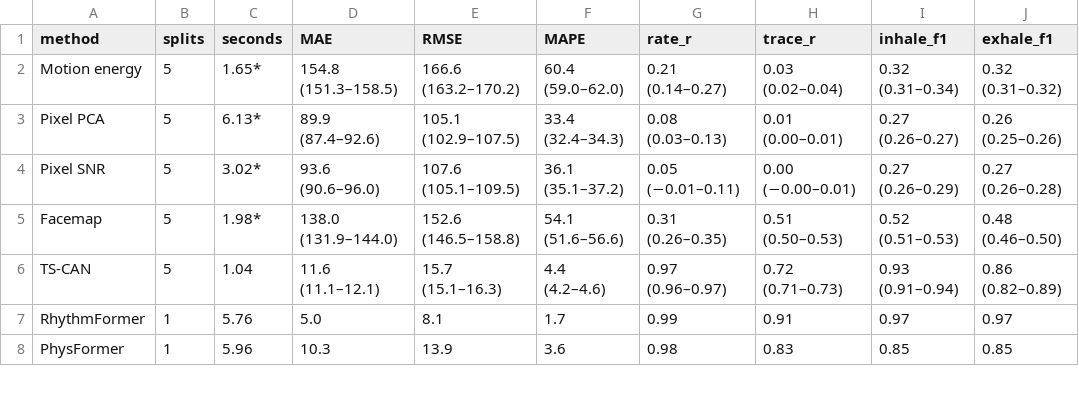
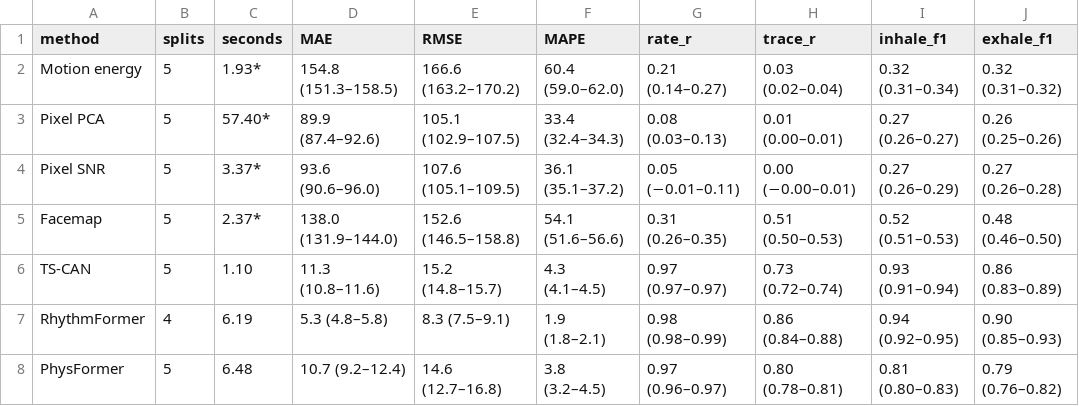
Before and after one commit to AllenNeuralDynamics/zephyr-manuscript, a CSV file: manuscript/tables/benchmark_b.csv, drawn as a sheet; only a part is shown; the diff covers the shown part only.

```diff
--- a/manuscript/tables/benchmark_b.csv
+++ b/manuscript/tables/benchmark_b.csv
@@ -1,8 +1,8 @@
 method,splits,seconds,MAE,RMSE,MAPE,rate_r,trace_r,inhale_f1,exhale_f1
-Motion energy,5,1.65*,154.8 (151.3–158.5),166.6 (163.2–170.2),60.4 (59.0–62.0),0.21 (0.14–0.27),0.03 (0.02–0.04),0.32 (0.31–0.34),0.32 (0.31–0.32)
-Pixel PCA,5,6.13*,89.9 (87.4–92.6),105.1 (102.9–107.5),33.4 (32.4–34.3),0.08 (0.03–0.13),0.01 (0.00–0.01),0.27 (0.26–0.27),0.26 (0.25–0.26)
-Pixel SNR,5,3.02*,93.6 (90.6–96.0),107.6 (105.1–109.5),36.1 (35.1–37.2),0.05 (−0.01–0.11),0.00 (−0.00–0.01),0.27 (0.26–0.29),0.27 (0.26–0.28)
-Facemap,5,1.98*,138.0 (131.9–144.0),152.6 (146.5–158.8),54.1 (51.6–56.6),0.31 (0.26–0.35),0.51 (0.50–0.53),0.52 (0.51–0.53),0.48 (0.46–0.50)
-TS-CAN,5,1.04,11.6 (11.1–12.1),15.7 (15.1–16.3),4.4 (4.2–4.6),0.97 (0.96–0.97),0.72 (0.71–0.73),0.93 (0.91–0.94),0.86 (0.82–0.89)
-RhythmFormer,1,5.76,5.0,8.1,1.7,0.99,0.91,0.97,0.97
-PhysFormer,1,5.96,10.3,13.9,3.6,0.98,0.83,0.85,0.85
+Motion energy,5,1.93*,154.8 (151.3–158.5),166.6 (163.2–170.2),60.4 (59.0–62.0),0.21 (0.14–0.27),0.03 (0.02–0.04),0.32 (0.31–0.34),0.32 (0.31–0.32)
+Pixel PCA,5,57.40*,89.9 (87.4–92.6),105.1 (102.9–107.5),33.4 (32.4–34.3),0.08 (0.03–0.13),0.01 (0.00–0.01),0.27 (0.26–0.27),0.26 (0.25–0.26)
+Pixel SNR,5,3.37*,93.6 (90.6–96.0),107.6 (105.1–109.5),36.1 (35.1–37.2),0.05 (−0.01–0.11),0.00 (−0.00–0.01),0.27 (0.26–0.29),0.27 (0.26–0.28)
+Facemap,5,2.37*,138.0 (131.9–144.0),152.6 (146.5–158.8),54.1 (51.6–56.6),0.31 (0.26–0.35),0.51 (0.50–0.53),0.52 (0.51–0.53),0.48 (0.46–0.50)
+TS-CAN,5,1.10,11.3 (10.8–11.6),15.2 (14.8–15.7),4.3 (4.1–4.5),0.97 (0.97–0.97),0.73 (0.72–0.74),0.93 (0.91–0.94),0.86 (0.83–0.89)
+RhythmFormer,4,6.19,5.3 (4.8–5.8),8.3 (7.5–9.1),1.9 (1.8–2.1),0.98 (0.98–0.99),0.86 (0.84–0.88),0.94 (0.92–0.95),0.90 (0.85–0.93)
+PhysFormer,5,6.48,10.7 (9.2–12.4),14.6 (12.7–16.8),3.8 (3.2–4.5),0.97 (0.96–0.97),0.80 (0.78–0.81),0.81 (0.80–0.83),0.79 (0.76–0.82)
```
Also changed, not shown: 13 edited cells elsewhere in this file, manuscript/tables/benchmark.csv, manuscript/tables/cameras.csv, 55 other files.
